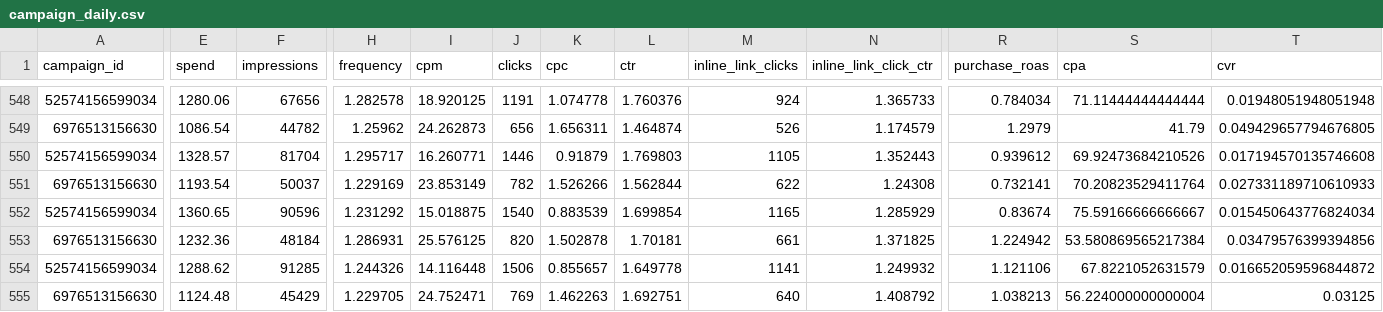
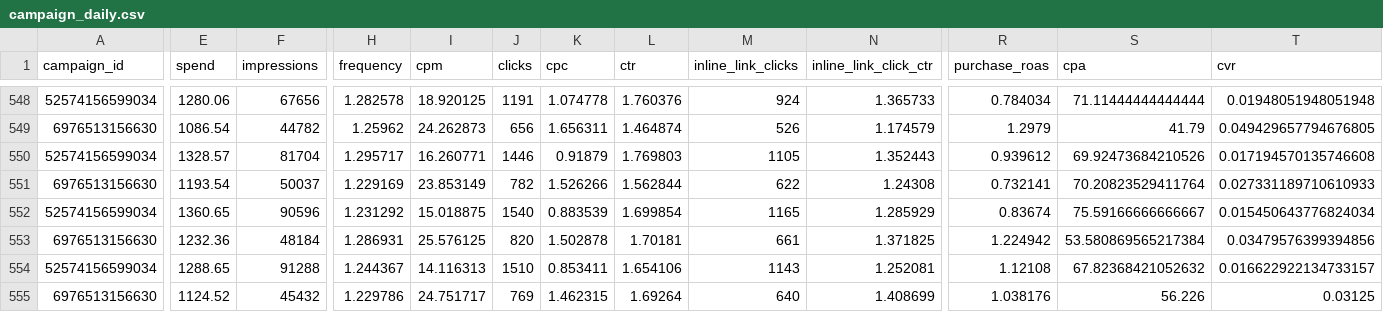
Before and after one commit to gideonscha/notmyfault, a CSV file: data/meta/campaign_daily.csv, drawn as a sheet; only a part is shown, gaps mark what is left out; the diff covers the shown part only; the diff names each change by its address in the sheet, - before the commit and + after, or states it on an @@ line.

```diff
--- a/data/meta/campaign_daily.csv
+++ b/data/meta/campaign_daily.csv
-E554 (spend): 1288.62
+E554 (spend): 1288.65
-F554 (impressions): 91285
+F554 (impressions): 91288
-H554 (frequency): 1.244326
+H554 (frequency): 1.244367
-I554 (cpm): 14.116448
+I554 (cpm): 14.116313
-J554 (clicks): 1506
+J554 (clicks): 1510
-K554 (cpc): 0.855657
+K554 (cpc): 0.853411
-L554 (ctr): 1.649778
+L554 (ctr): 1.654106
-M554 (inline_link_clicks): 1141
+M554 (inline_link_clicks): 1143
-N554 (inline_link_click_ctr): 1.249932
+N554 (inline_link_click_ctr): 1.252081
-R554 (purchase_roas): 1.121106
+R554 (purchase_roas): 1.12108
-S554 (cpa): 67.8221052631579
+S554 (cpa): 67.82368421052632
-T554 (cvr): 0.016652059596844872
+T554 (cvr): 0.016622922134733157
-E555 (spend): 1124.48
+E555 (spend): 1124.52
-F555 (impressions): 45429
+F555 (impressions): 45432
-H555 (frequency): 1.229705
+H555 (frequency): 1.229786
-I555 (cpm): 24.752471
+I555 (cpm): 24.751717
-K555 (cpc): 1.462263
+K555 (cpc): 1.462315
-L555 (ctr): 1.692751
+L555 (ctr): 1.69264
-N555 (inline_link_click_ctr): 1.408792
+N555 (inline_link_click_ctr): 1.408699
-R555 (purchase_roas): 1.038213
+R555 (purchase_roas): 1.038176
-S555 (cpa): 56.224000000000004
+S555 (cpa): 56.226
```
Also changed, not shown: 2 added rows and 23 edited cells elsewhere in this file, data/meta/account_daily.csv, data/meta/account_daily_demo.csv, 9 other files.
